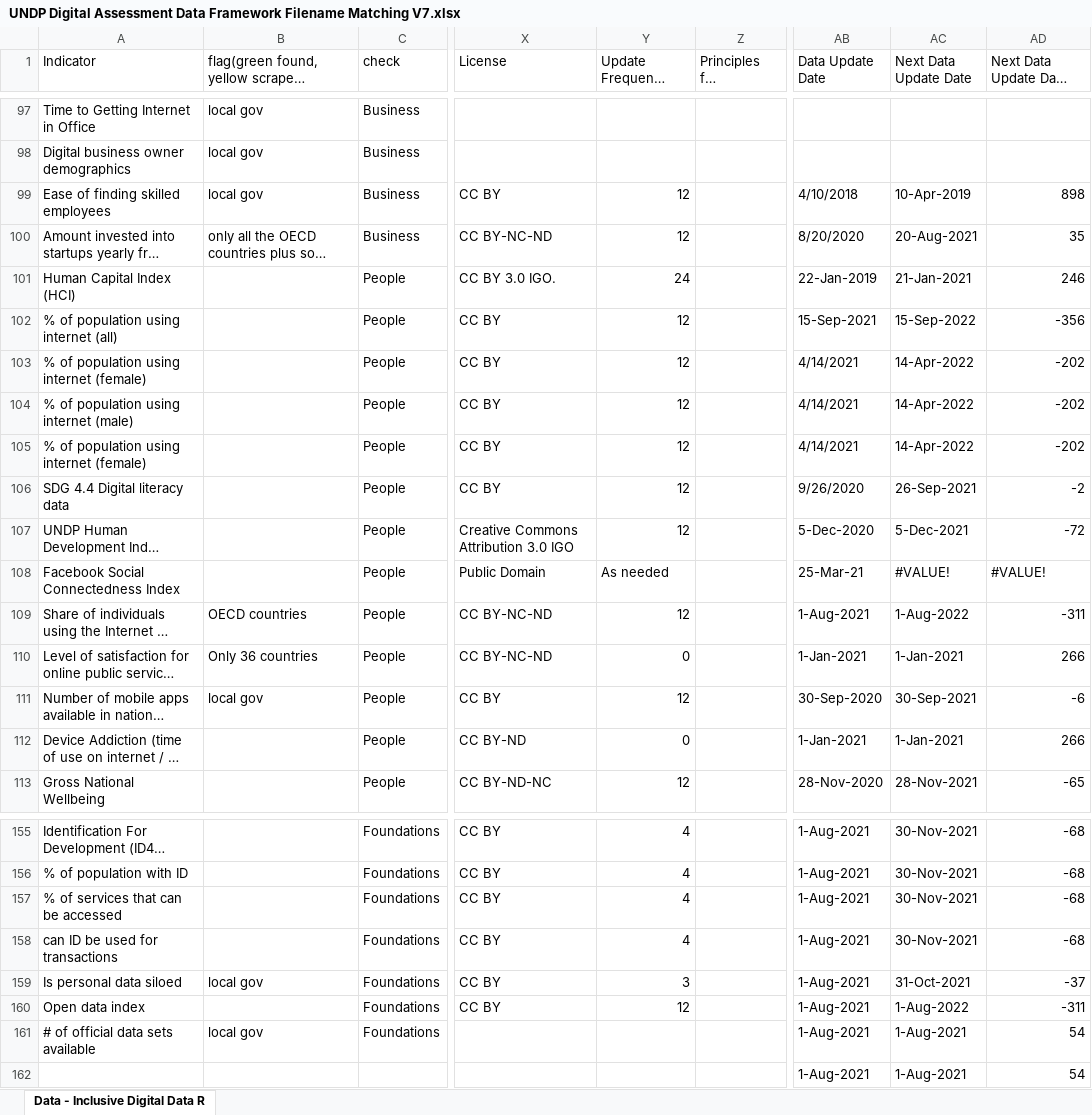
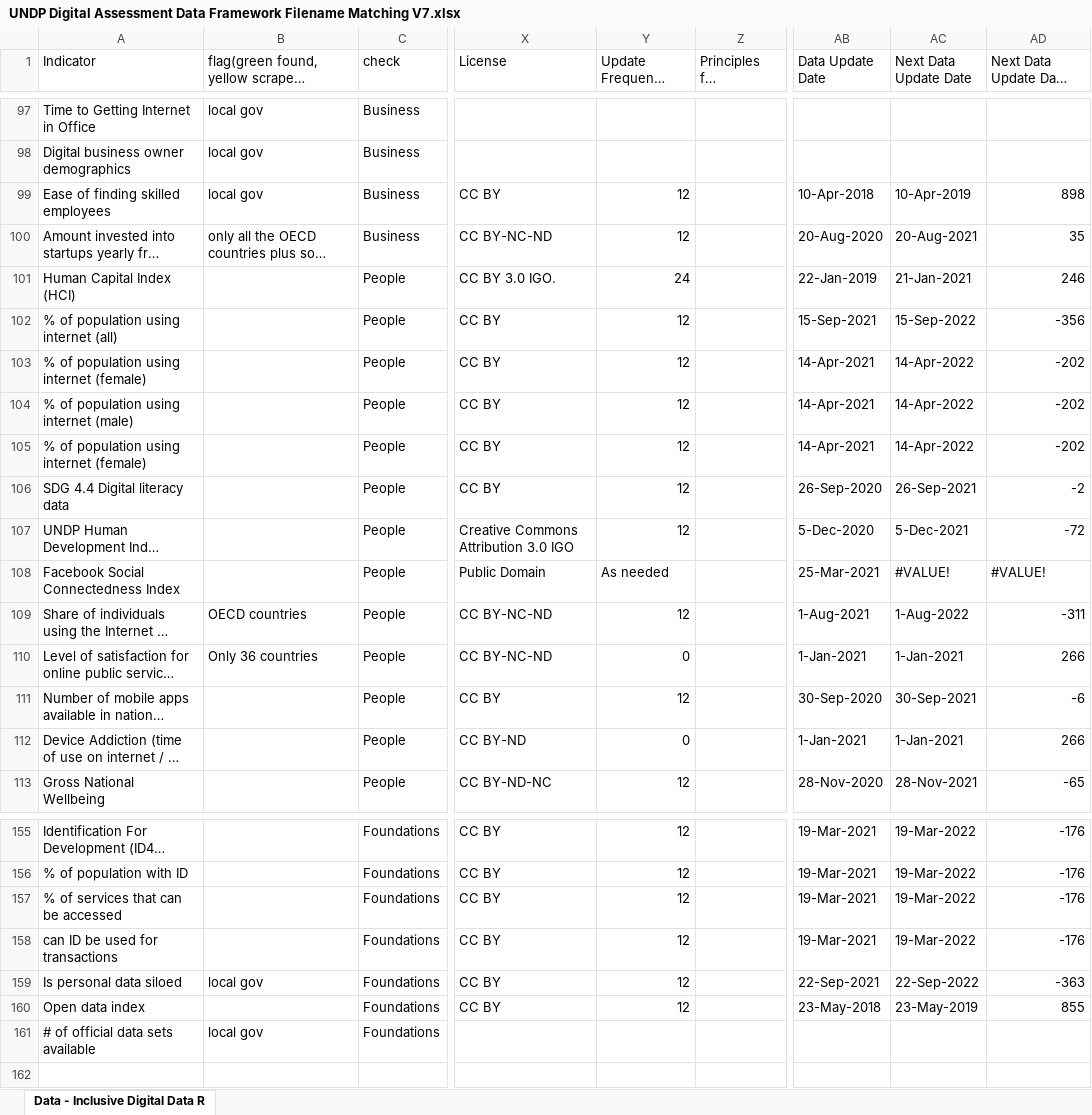
Before and after one commit to undp/digital-development-compass, an Excel workbook: UNDP Digital Assessment Data Framework Filename Matching V7.xlsx, sheet Data - Inclusive Digital Data R, drawn as a sheet; only a part is shown, gaps mark what is left out; long unchanged cells end in …; values as stored, in another font and other column widths than the file's, no cell formats; charts and pictures and conditional formats not drawn; rows hold the shown columns only; the diff covers the shown part only; the diff names each change by its address in the sheet, - before the commit and + after, or states it on an @@ line.

```diff
--- a/UNDP Digital Assessment Data Framework Filename Matching V7.xlsx (sheet Data - Inclusive Digital Data R)
+++ b/UNDP Digital Assessment Data Framework Filename Matching V7.xlsx (sheet Data - Inclusive Digital Data R)
-AB99 (Data Update Date): 4/10/2018
+AB99 (Data Update Date): 10-Apr-2018
-AB100 (Data Update Date): 8/20/2020
+AB100 (Data Update Date): 20-Aug-2020
-AB103:AB105 (Data Update Date): 4/14/2021
+AB103:AB105 (Data Update Date): 14-Apr-2021
-AB106 (Data Update Date): 9/26/2020
+AB106 (Data Update Date): 26-Sep-2020
-AB108 (Data Update Date): 25-Mar-21
+AB108 (Data Update Date): 25-Mar-2021
-B111: local gov
+B111: (empty)
-Y155:Y158 (Update Frequency (Months)): 4
+Y155:Y158 (Update Frequency (Months)): 12
-AB155:AB158 (Data Update Date): 1-Aug-2021
+AB155:AB158 (Data Update Date): 19-Mar-2021
-AC155:AC158 (Next Data Update Date): 30-Nov-2021
+AC155:AC158 (Next Data Update Date): 19-Mar-2022
-AD155:AD158 (Next Data Update Days Remaining): -68
+AD155:AD158 (Next Data Update Days Remaining): -176
-Y159 (Update Frequency (Months)): 3
+Y159 (Update Frequency (Months)): 12
-AB159 (Data Update Date): 1-Aug-2021
+AB159 (Data Update Date): 22-Sep-2021
-AC159 (Next Data Update Date): 31-Oct-2021
+AC159 (Next Data Update Date): 22-Sep-2022
-AD159 (Next Data Update Days Remaining): -37
+AD159 (Next Data Update Days Remaining): -363
-AB160 (Data Update Date): 1-Aug-2021
+AB160 (Data Update Date): 23-May-2018
-AC160 (Next Data Update Date): 1-Aug-2022
+AC160 (Next Data Update Date): 23-May-2019
-AD160 (Next Data Update Days Remaining): -311
+AD160 (Next Data Update Days Remaining): 855
-AB161 (Data Update Date): 1-Aug-2021
+AB161 (Data Update Date): (empty)
-AC161 (Next Data Update Date): 1-Aug-2021
+AC161 (Next Data Update Date): (empty)
-AD161 (Next Data Update Days Remaining): 54
+AD161 (Next Data Update Days Remaining): (empty)
-row 162:  |  |  |  |  |  | 1-Aug-2021 | 1-Aug-2021 | 54
```
Also changed, not shown: 56 edited cells elsewhere in this sheet, cell formats.
